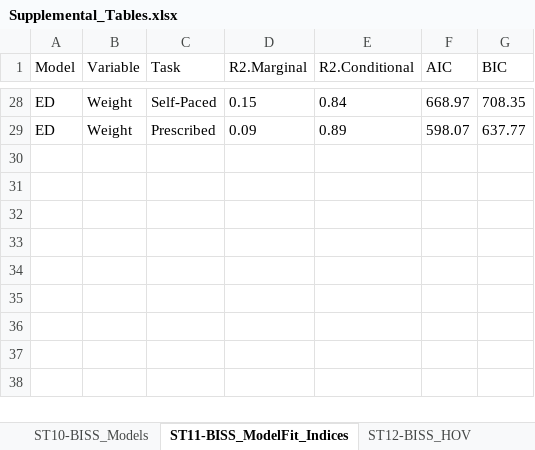
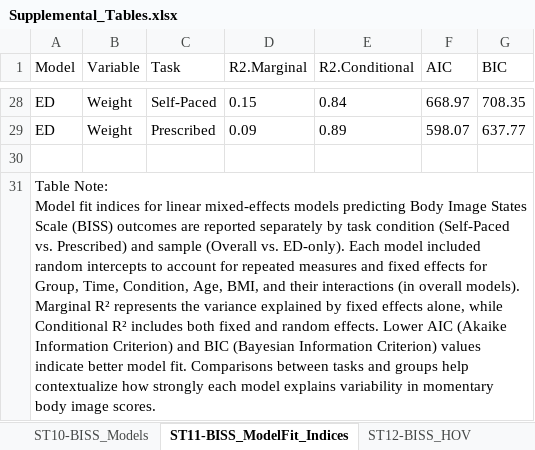
Before and after one commit to embark-lab/MAXED_RR, an Excel workbook: Supplemental_Tables.xlsx, sheet ST11-BISS_ModelFit_Indices, drawn as a sheet; only a part is shown, gaps mark what is left out; values as stored, in another font and other column widths than the file's, no borders; ↵ is a line break in a cell; the diff names each change by its address in the sheet, - before the commit and + after, or states it on an @@ line.

Commit message:
update supp tables

```diff
--- a/Supplemental_Tables.xlsx (sheet ST11-BISS_ModelFit_Indices)
+++ b/Supplemental_Tables.xlsx (sheet ST11-BISS_ModelFit_Indices)
+row 30: (empty)
+row 31: Table Note: ↵ Model fit indices for linear mixed-effects models predicting Body Image States Scale (BISS) outcomes are reported separately by task condition (Self-Paced vs. Prescribed) and sample (Overall vs. ED-only). Each model included random intercepts to account for repeated measures and fixed effects for Group, Time, Condition, Age, BMI, and their interactions (in overall models). ↵ Marginal R² represents the variance explained by fixed effects alone, while Conditional R² includes both fixed and random effects. Lower AIC (Akaike Information Criterion) and BIC (Bayesian Information Criterion) values indicate better model fit. Comparisons between tasks and groups help contextualize how strongly each model explains variability in momentary body image scores.
```
Also changed, not shown: sheet ST10-BISS_Models, sheet ST13-BISS_Models_ED, sheet ST6-Affect_Models, sheet ST9-Affect_Models_ED, sheet ST5-Affect_Descriptives, sheet ST15-BiomarkerChange_ED, 7 more sheets.
